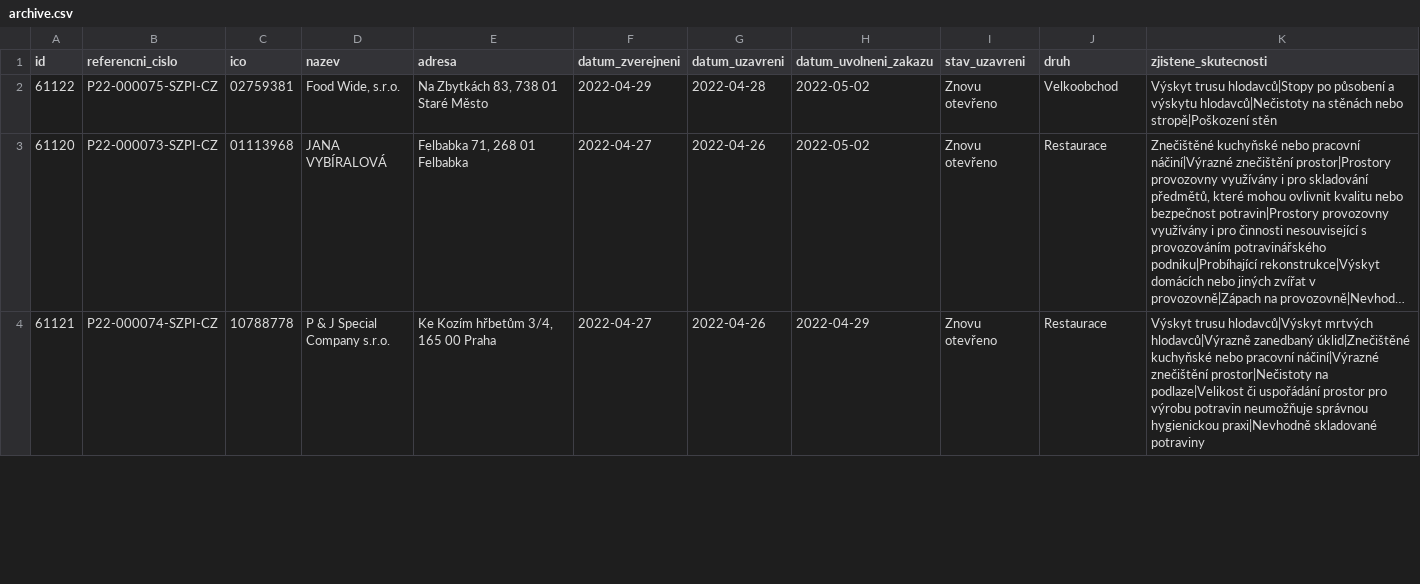
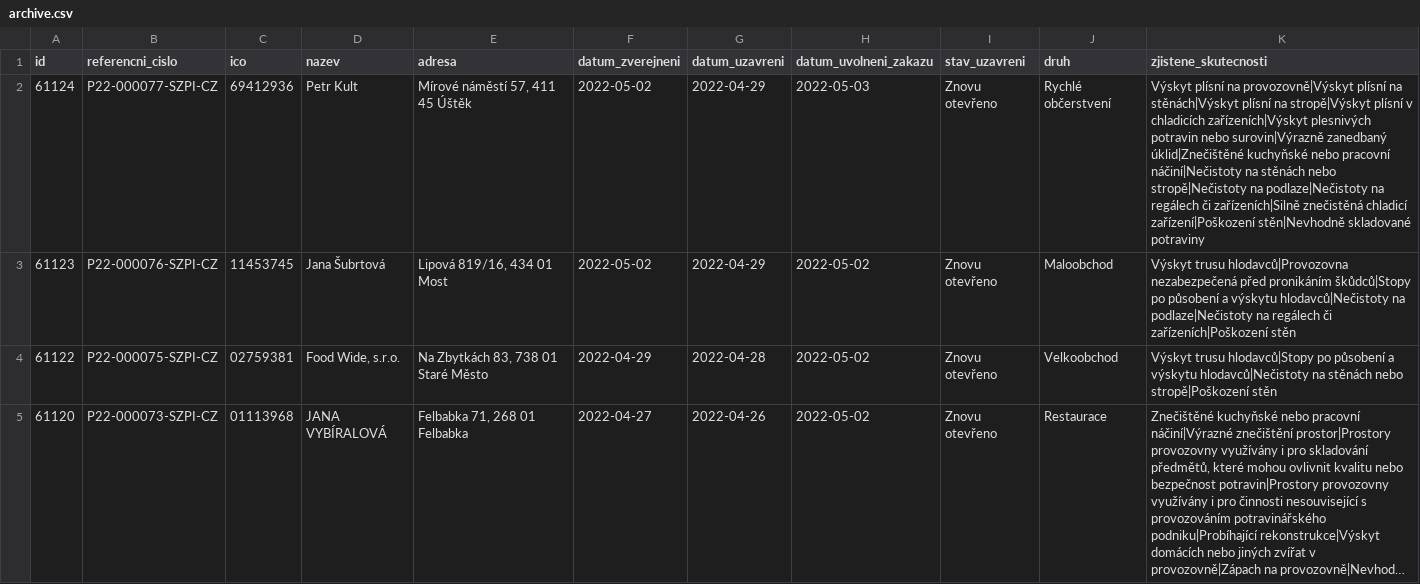
Before and after one commit to jandolezal/potraviny, a CSV file: data/archive.csv, drawn as a sheet; only a part is shown; the shorter side is filled out with more unchanged rows; long unchanged cells end in ….

```diff
--- a/data/archive.csv
+++ b/data/archive.csv
@@ -1,2 +1,4 @@
 id,referencni_cislo,ico,nazev,adresa,datum_zverejneni,datum_uzavreni,datum_uvolneni_zakazu,stav_uzavreni,druh,zjistene_skutecnosti
+61124,P22-000077-SZPI-CZ,69412936,Petr Kult,"Mírové náměstí 57, 411 45 Úštěk",2022-05-02,2022-04-29,2022-05-03,Znovu otevřeno,Rychlé občerstvení,Výskyt plísní na provozovně|Výskyt plísní na stěnách|Výskyt plísní na stropě|Výskyt plísní v chladicích zařízeních|Výskyt plesnivých potravin nebo surovin|Výrazně zanedbaný úklid|Znečištěné kuchyňské nebo pracovní náčiní|Nečistoty na stěnách nebo stropě|Nečistoty na podlaze|Nečistoty na regálech či zařízeních|Silně znečistěná chladicí zařízení|Poškození stěn|Nevhodně skladované potraviny
+61123,P22-000076-SZPI-CZ,11453745,Jana Šubrtová,"Lipová 819/16, 434 01 Most",2022-05-02,2022-04-29,2022-05-02,Znovu otevřeno,Maloobchod,Výskyt trusu hlodavců|Provozovna nezabezpečená před pronikáním škůdců|Stopy po působení a výskytu hlodavců|Nečistoty na podlaze|Nečistoty na regálech či zařízeních|Poškození stěn
 61122,P22-000075-SZPI-CZ,02759381,"Food Wide, s.r.o.","Na Zbytkách 83, 738 01 Staré Město",2022-04-29,2022-04-28,2022-05-02,Znovu otevřeno,Velkoobchod,Výskyt trusu hlodavců|Stopy po působení a výskytu hlodavců|Nečistoty na stěnách nebo stropě|Poškození stěn
```
Also changed, not shown: data/actual.csv.
